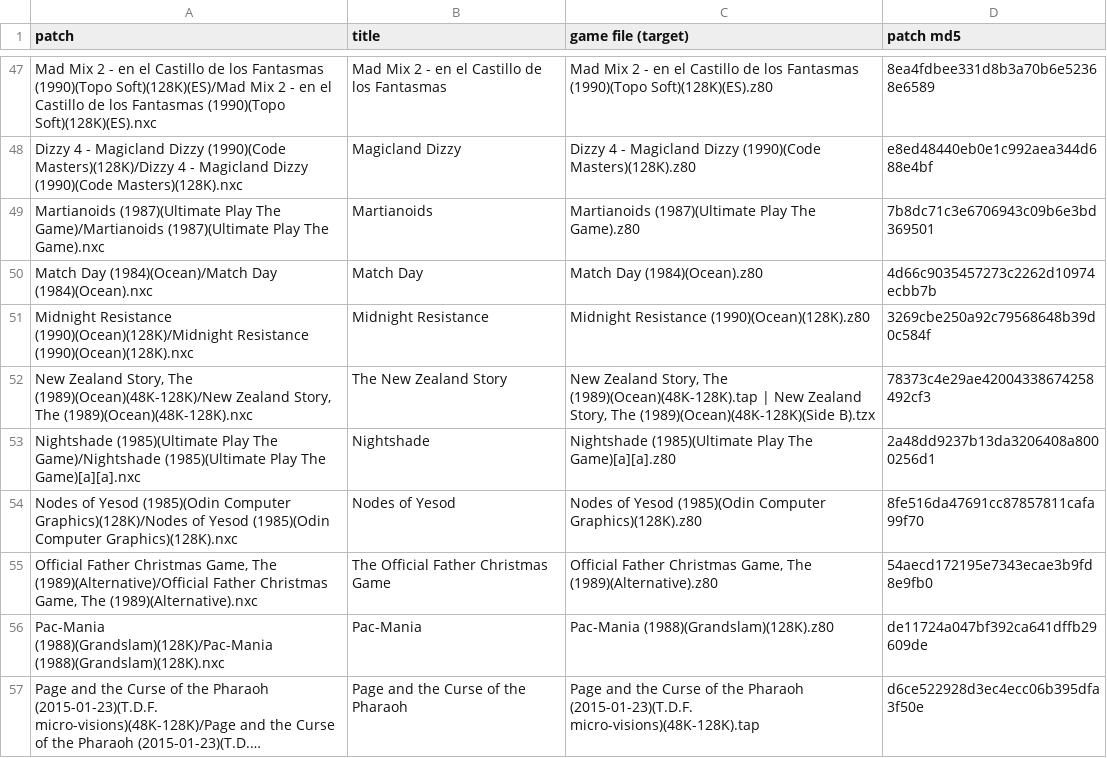
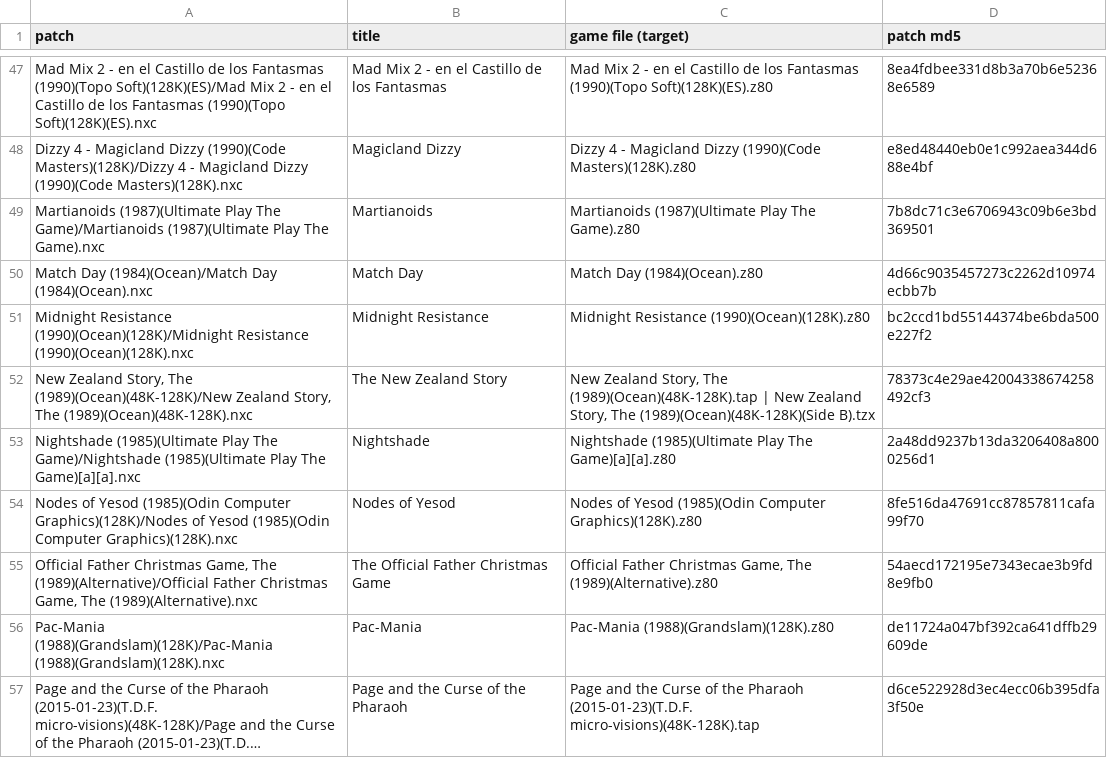
Before and after one commit to jattree/nxc, a TSV file: patches/manifest.tsv, drawn as a sheet; only a part is shown, gaps mark what is left out; long unchanged cells end in ….

```diff
--- a/patches/manifest.tsv
+++ b/patches/manifest.tsv
@@ -50,3 +50,3 @@ Martianoids (1987)(Ultimate Play The Game)/Martianoids (1987)(Ultimate Play The
 Match Day (1984)(Ocean)/Match Day (1984)(Ocean).nxc	Match Day	Match Day (1984)(Ocean).z80	4d66c9035457273c2262d10974ecbb7b
-Midnight Resistance (1990)(Ocean)(128K)/Midnight Resistance (1990)(Ocean)(128K).nxc	Midnight Resistance	Midnight Resistance (1990)(Ocean)(128K).z80	3269cbe250a92c79568648b39d0c584f
+Midnight Resistance (1990)(Ocean)(128K)/Midnight Resistance (1990)(Ocean)(128K).nxc	Midnight Resistance	Midnight Resistance (1990)(Ocean)(128K).z80	bc2ccd1bd55144374be6bda500e227f2
 New Zealand Story, The (1989)(Ocean)(48K-128K)/New Zealand Story, The (1989)(Ocean)(48K-128K).nxc	The New Zealand Story	New Zealand Story, The (1989)(Ocean)(48K-128K).tap | New Zealand Story, The (1989)(Ocean)(48K-128K)(Side B).tzx	78373c4e29ae42004338674258492cf3
```
Also changed, not shown: 2 other files.
